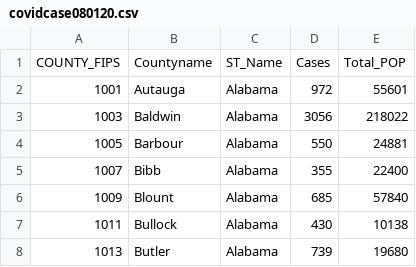
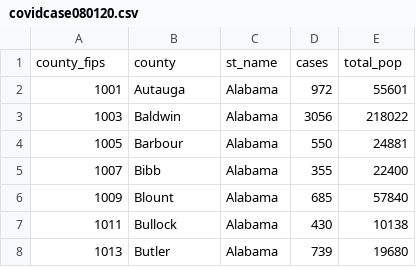
Before and after one commit to whprocter/RPr-Chakraborty-2021, a CSV file: data/raw/public/covid/covidcase080120.csv, drawn as a sheet; only a part is shown; removed rows and columns are numbered as before the commit, all else as after; the diff names each change by its address in the sheet, - before the commit and + after, or states it on an @@ line.

Commit message:
Update covidcase080120.csv

```diff
--- a/data/raw/public/covid/covidcase080120.csv
+++ b/data/raw/public/covid/covidcase080120.csv
-row 1: COUNTY_FIPS | Countyname | ST_Name | Cases | Total_POP
+row 1: county_fips | county | st_name | cases | total_pop
```
